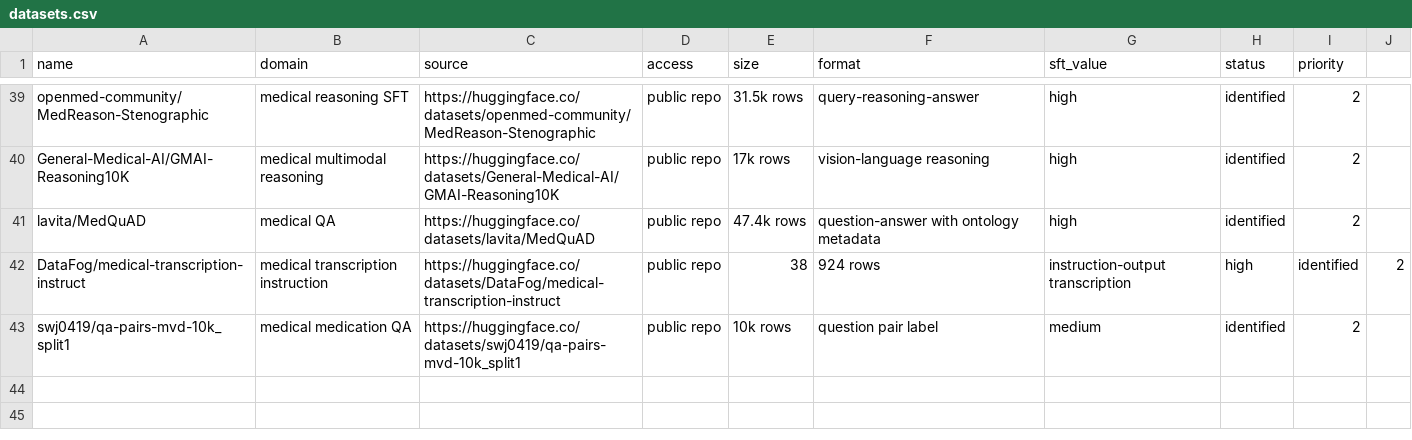
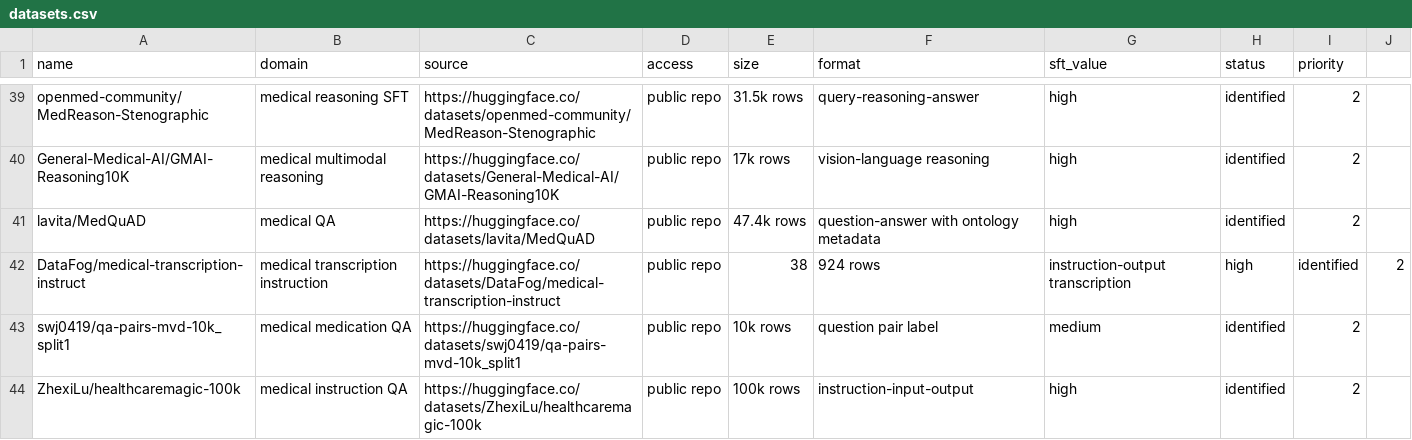
Before and after one commit to akhileshlnair/meddata, a CSV file: data/manifests/datasets.csv, drawn as a sheet; only a part is shown, gaps mark what is left out; the diff names each change by its address in the sheet, - before the commit and + after, or states it on an @@ line.

Commit message:
Update medical corpus with HealthcareMagic

```diff
--- a/data/manifests/datasets.csv
+++ b/data/manifests/datasets.csv
+row 44: ZhexiLu/healthcaremagic-100k | medical instruction QA | https://huggingface.co/datasets/ZhexiLu/healthcaremagic-100k | public repo | 100k rows | instruction-input-output | high | identified | 2
```
Also changed, not shown: data/manifests/downloaded_shards.csv, 3 other files.
